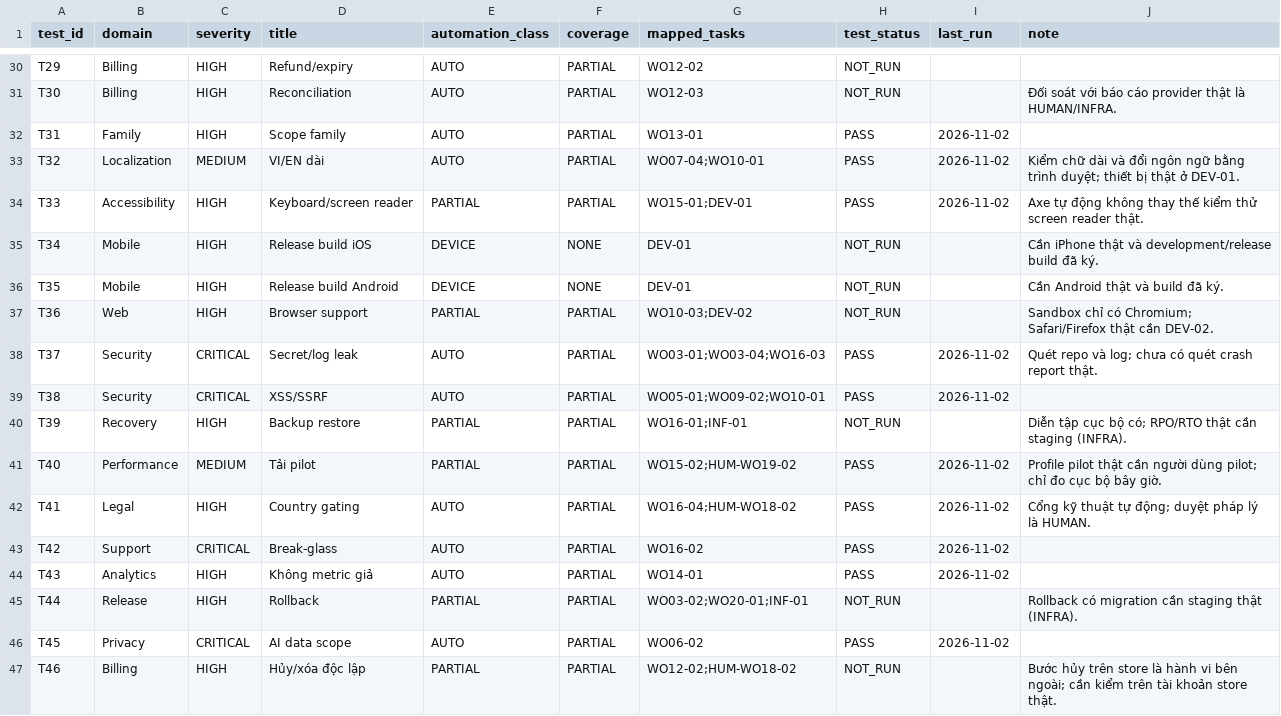
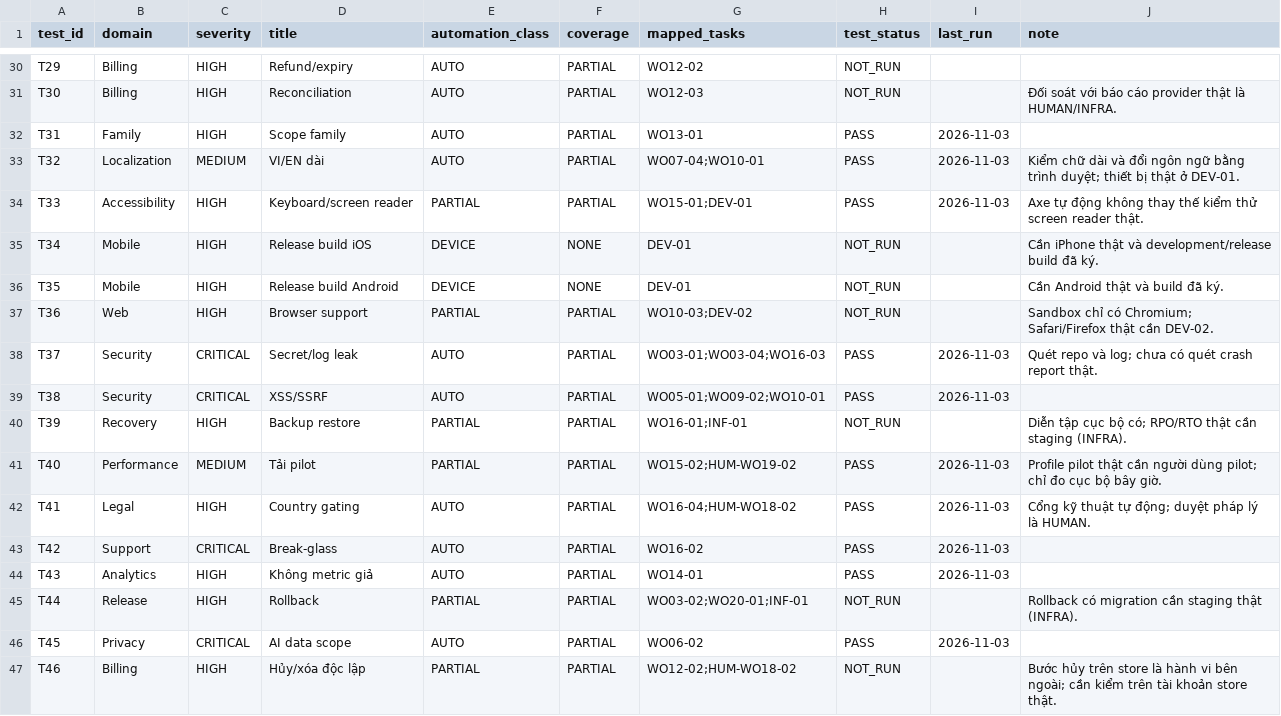
Before and after one commit to tranhatam-collab/AFTERVIA, a CSV file: docs/plan/02_ACCEPTANCE_MATRIX.csv, drawn as a sheet; only a part is shown, gaps mark what is left out; the diff covers the shown part only.

```diff
--- a/docs/plan/02_ACCEPTANCE_MATRIX.csv
+++ b/docs/plan/02_ACCEPTANCE_MATRIX.csv
@@ -31,5 +31,5 @@ T29,Billing,HIGH,Refund/expiry,AUTO,PARTIAL,WO12-02,NOT_RUN,,
 T30,Billing,HIGH,Reconciliation,AUTO,PARTIAL,WO12-03,NOT_RUN,,Đối soát với báo cáo provider thật là HUMAN/INFRA.
-T31,Family,HIGH,Scope family,AUTO,PARTIAL,WO13-01,PASS,2026-11-02,
-T32,Localization,MEDIUM,VI/EN dài,AUTO,PARTIAL,WO07-04;WO10-01,PASS,2026-11-02,Kiểm chữ dài và đổi ngôn ngữ bằng trình duyệt; thiết bị thật ở DEV-01.
-T33,Accessibility,HIGH,Keyboard/screen reader,PARTIAL,PARTIAL,WO15-01;DEV-01,PASS,2026-11-02,Axe tự động không thay thế kiểm thử screen reader thật.
+T31,Family,HIGH,Scope family,AUTO,PARTIAL,WO13-01,PASS,2026-11-03,
+T32,Localization,MEDIUM,VI/EN dài,AUTO,PARTIAL,WO07-04;WO10-01,PASS,2026-11-03,Kiểm chữ dài và đổi ngôn ngữ bằng trình duyệt; thiết bị thật ở DEV-01.
+T33,Accessibility,HIGH,Keyboard/screen reader,PARTIAL,PARTIAL,WO15-01;DEV-01,PASS,2026-11-03,Axe tự động không thay thế kiểm thử screen reader thật.
 T34,Mobile,HIGH,Release build iOS,DEVICE,NONE,DEV-01,NOT_RUN,,Cần iPhone thật và development/release build đã ký.
@@ -37,11 +37,11 @@ T35,Mobile,HIGH,Release build Android,DEVICE,NONE,DEV-01,NOT_RUN,,Cần Android
 T36,Web,HIGH,Browser support,PARTIAL,PARTIAL,WO10-03;DEV-02,NOT_RUN,,Sandbox chỉ có Chromium; Safari/Firefox thật cần DEV-02.
-T37,Security,CRITICAL,Secret/log leak,AUTO,PARTIAL,WO03-01;WO03-04;WO16-03,PASS,2026-11-02,Quét repo và log; chưa có quét crash report thật.
-T38,Security,CRITICAL,XSS/SSRF,AUTO,PARTIAL,WO05-01;WO09-02;WO10-01,PASS,2026-11-02,
+T37,Security,CRITICAL,Secret/log leak,AUTO,PARTIAL,WO03-01;WO03-04;WO16-03,PASS,2026-11-03,Quét repo và log; chưa có quét crash report thật.
+T38,Security,CRITICAL,XSS/SSRF,AUTO,PARTIAL,WO05-01;WO09-02;WO10-01,PASS,2026-11-03,
 T39,Recovery,HIGH,Backup restore,PARTIAL,PARTIAL,WO16-01;INF-01,NOT_RUN,,Diễn tập cục bộ có; RPO/RTO thật cần staging (INFRA).
-T40,Performance,MEDIUM,Tải pilot,PARTIAL,PARTIAL,WO15-02;HUM-WO19-02,PASS,2026-11-02,Profile pilot thật cần người dùng pilot; chỉ đo cục bộ bây giờ.
-T41,Legal,HIGH,Country gating,AUTO,PARTIAL,WO16-04;HUM-WO18-02,PASS,2026-11-02,Cổng kỹ thuật tự động; duyệt pháp lý là HUMAN.
-T42,Support,CRITICAL,Break-glass,AUTO,PARTIAL,WO16-02,PASS,2026-11-02,
-T43,Analytics,HIGH,Không metric giả,AUTO,PARTIAL,WO14-01,PASS,2026-11-02,
+T40,Performance,MEDIUM,Tải pilot,PARTIAL,PARTIAL,WO15-02;HUM-WO19-02,PASS,2026-11-03,Profile pilot thật cần người dùng pilot; chỉ đo cục bộ bây giờ.
+T41,Legal,HIGH,Country gating,AUTO,PARTIAL,WO16-04;HUM-WO18-02,PASS,2026-11-03,Cổng kỹ thuật tự động; duyệt pháp lý là HUMAN.
+T42,Support,CRITICAL,Break-glass,AUTO,PARTIAL,WO16-02,PASS,2026-11-03,
+T43,Analytics,HIGH,Không metric giả,AUTO,PARTIAL,WO14-01,PASS,2026-11-03,
 T44,Release,HIGH,Rollback,PARTIAL,PARTIAL,WO03-02;WO20-01;INF-01,NOT_RUN,,Rollback có migration cần staging thật (INFRA).
-T45,Privacy,CRITICAL,AI data scope,AUTO,PARTIAL,WO06-02,PASS,2026-11-02,
+T45,Privacy,CRITICAL,AI data scope,AUTO,PARTIAL,WO06-02,PASS,2026-11-03,
 T46,Billing,HIGH,Hủy/xóa độc lập,PARTIAL,PARTIAL,WO12-02;HUM-WO18-02,NOT_RUN,,Bước hủy trên store là hành vi bên ngoài; cần kiểm trên tài khoản store thật.
```
Also changed, not shown: 23 edited cells elsewhere in this file, 8 other files.
